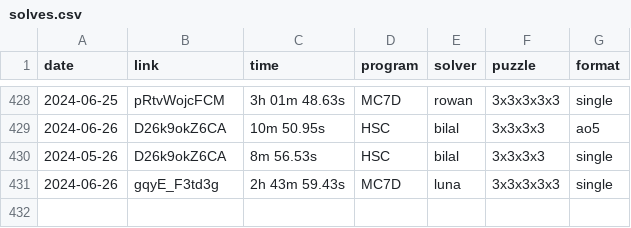
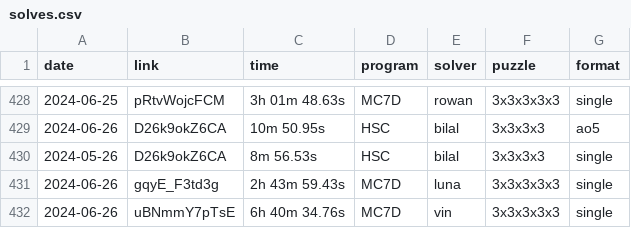
Before and after one commit to Hypercubers/hypercubing.xyz, a CSV file: leaderboards/solves.csv, drawn as a sheet; only a part is shown, gaps mark what is left out.

Commit message:
Verify Vin 3^5

```diff
--- a/leaderboards/solves.csv
+++ b/leaderboards/solves.csv
@@ -431 +431,2 @@ date,       link,                  time, program,   solver,             puzzle,
 2024-06-26, gqyE_F3td3g,   2h 43m 59.43s, MC7D,     luna,               3x3x3x3x3, single
+2024-06-26, uBNmmY7pTsE,   6h 40m 34.76s, MC7D,     vin,                3x3x3x3x3, single
```
